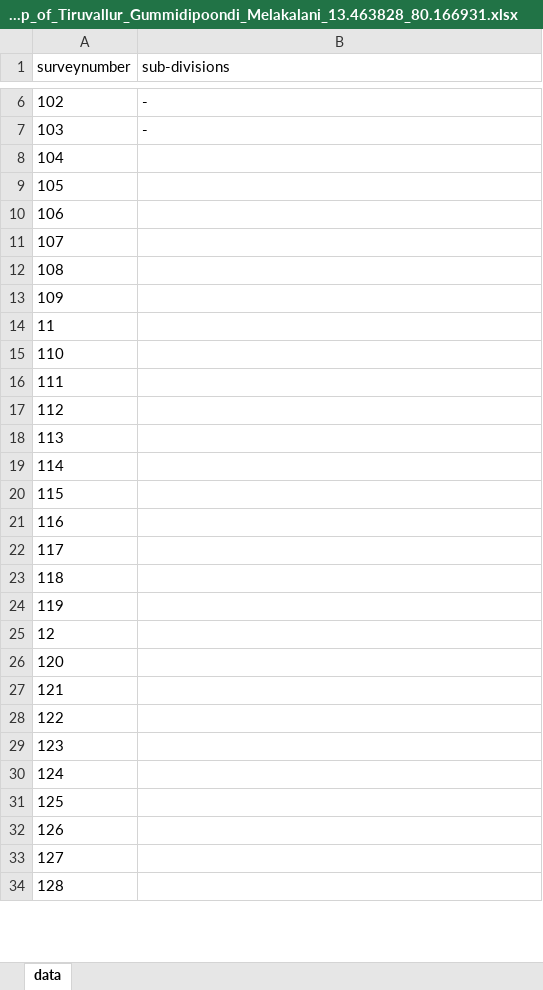
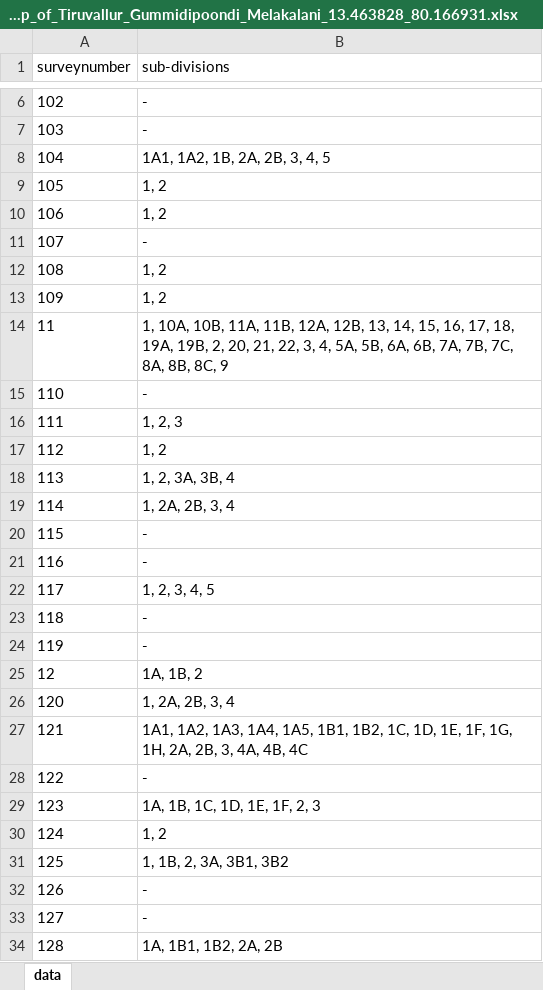
Before and after one commit to sivaramanRW/scraper-glv, an Excel workbook: out/Village_map_of_Tiruvallur_Gummidipoondi_Melakalani_13.463828_80.166931.xlsx, sheet data, drawn as a sheet; only a part is shown, gaps mark what is left out; values as stored, in another font and other column widths than the file's, no borders; the diff covers the shown part only; the diff names each change by its address in the sheet, - before the commit and + after, or states it on an @@ line.

Commit message:
progress: 7 village workbooks (sivaramans-llin 2026-10-08T18:05:26Z)

```diff
--- a/out/Village_map_of_Tiruvallur_Gummidipoondi_Melakalani_13.463828_80.166931.xlsx (sheet data)
+++ b/out/Village_map_of_Tiruvallur_Gummidipoondi_Melakalani_13.463828_80.166931.xlsx (sheet data)
-B8 (sub-divisions): (empty)
+B8 (sub-divisions): 1A1, 1A2, 1B, 2A, 2B, 3, 4, 5
-B9:B10 (sub-divisions): (empty)
+B9:B10 (sub-divisions): 1, 2
-B11 (sub-divisions): (empty)
+B11 (sub-divisions): -
-B12:B13 (sub-divisions): (empty)
+B12:B13 (sub-divisions): 1, 2
-B14 (sub-divisions): (empty)
+B14 (sub-divisions): 1, 10A, 10B, 11A, 11B, 12A, 12B, 13, 14, 15, 16, 17, 18, 19A, 19B, 2, 20, 21, 22, 3, 4, 5A, 5B, 6A, 6B, 7A, 7B, 7C, 8A, 8B, 8C, 9
-B15 (sub-divisions): (empty)
+B15 (sub-divisions): -
-B16 (sub-divisions): (empty)
+B16 (sub-divisions): 1, 2, 3
-B17 (sub-divisions): (empty)
+B17 (sub-divisions): 1, 2
-B18 (sub-divisions): (empty)
+B18 (sub-divisions): 1, 2, 3A, 3B, 4
-B19 (sub-divisions): (empty)
+B19 (sub-divisions): 1, 2A, 2B, 3, 4
-B20:B21 (sub-divisions): (empty)
+B20:B21 (sub-divisions): -
-B22 (sub-divisions): (empty)
+B22 (sub-divisions): 1, 2, 3, 4, 5
-B23:B24 (sub-divisions): (empty)
+B23:B24 (sub-divisions): -
-B25 (sub-divisions): (empty)
+B25 (sub-divisions): 1A, 1B, 2
-B26 (sub-divisions): (empty)
+B26 (sub-divisions): 1, 2A, 2B, 3, 4
-B27 (sub-divisions): (empty)
+B27 (sub-divisions): 1A1, 1A2, 1A3, 1A4, 1A5, 1B1, 1B2, 1C, 1D, 1E, 1F, 1G, 1H, 2A, 2B, 3, 4A, 4B, 4C
-B28 (sub-divisions): (empty)
+B28 (sub-divisions): -
-B29 (sub-divisions): (empty)
+B29 (sub-divisions): 1A, 1B, 1C, 1D, 1E, 1F, 2, 3
-B30 (sub-divisions): (empty)
+B30 (sub-divisions): 1, 2
-B31 (sub-divisions): (empty)
+B31 (sub-divisions): 1, 1B, 2, 3A, 3B1, 3B2
-B32:B33 (sub-divisions): (empty)
+B32:B33 (sub-divisions): -
-B34 (sub-divisions): (empty)
+B34 (sub-divisions): 1A, 1B1, 1B2, 2A, 2B
```
Also changed, not shown: 15 edited cells elsewhere in this sheet, out/Village_map_of_Tiruvallur_Gummidipoondi_Chennavaram_13.464802_80.149579.xlsx, out/Village_map_of_Tiruvallur_Gummidipoondi_Periyapuliyur_13.389385_80.036223.xlsx, 3 other files.
